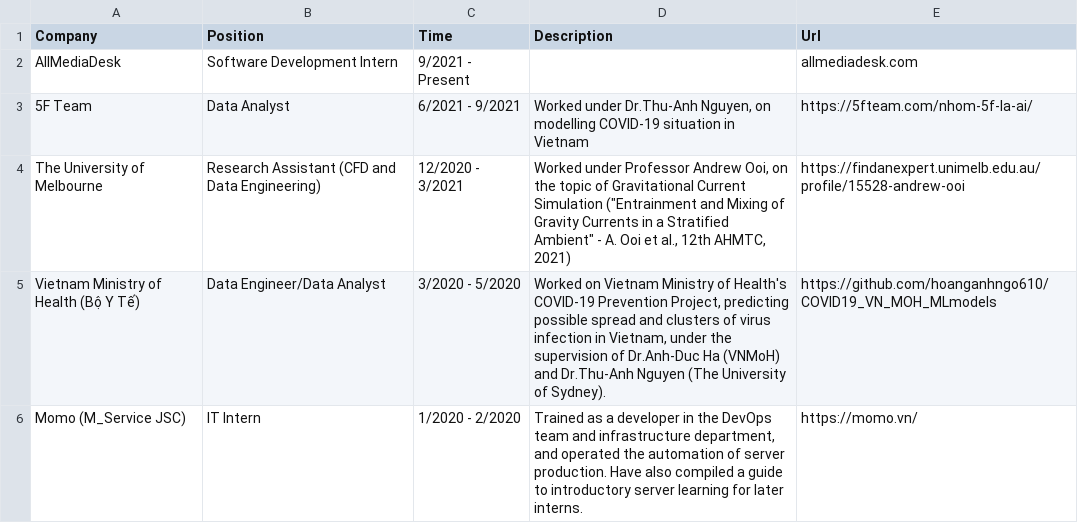
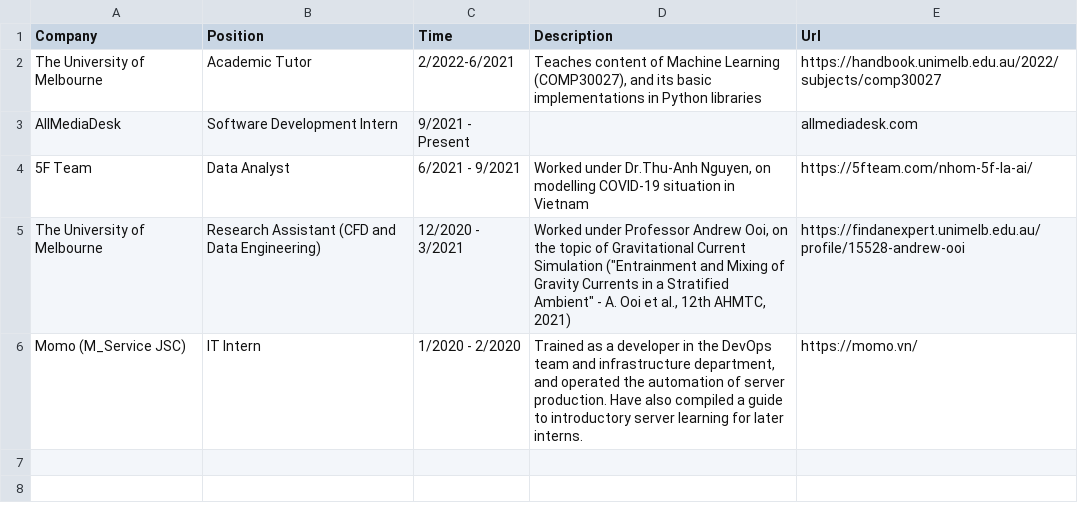
Before and after one commit to tuankhoin/personal-website, a CSV file: src/data/about_work.csv, drawn as a sheet; removed rows and columns are numbered as before the commit, all else as after; the diff names each change by its address in the sheet, - before the commit and + after, or states it on an @@ line.

```diff
--- a/src/data/about_work.csv
+++ b/src/data/about_work.csv
+row 2: The University of Melbourne | Academic Tutor | 2/2022-6/2021 | Teaches content of Machine Learning (COMP30027), and its basic implementations in Python libraries | https://handbook.unimelb.edu.au/2022/subjects/comp30027
-row 5: Vietnam Ministry of Health (Bộ Y Tế) | Data Engineer/Data Analyst | 3/2020 - 5/2020 | Worked on Vietnam Ministry of Health's COVID-19 Prevention Project, predicting possible spread and clusters of virus infection in Vietnam, under the supervision of Dr.Anh-Duc Ha (VNMoH) and Dr.Thu-Anh Nguyen (The University of Sydney). | https://github.com/hoanganhngo610/COVID19_VN_MOH_MLmodels
```
Also changed, not shown: src/data/about_volunteer.csv.
